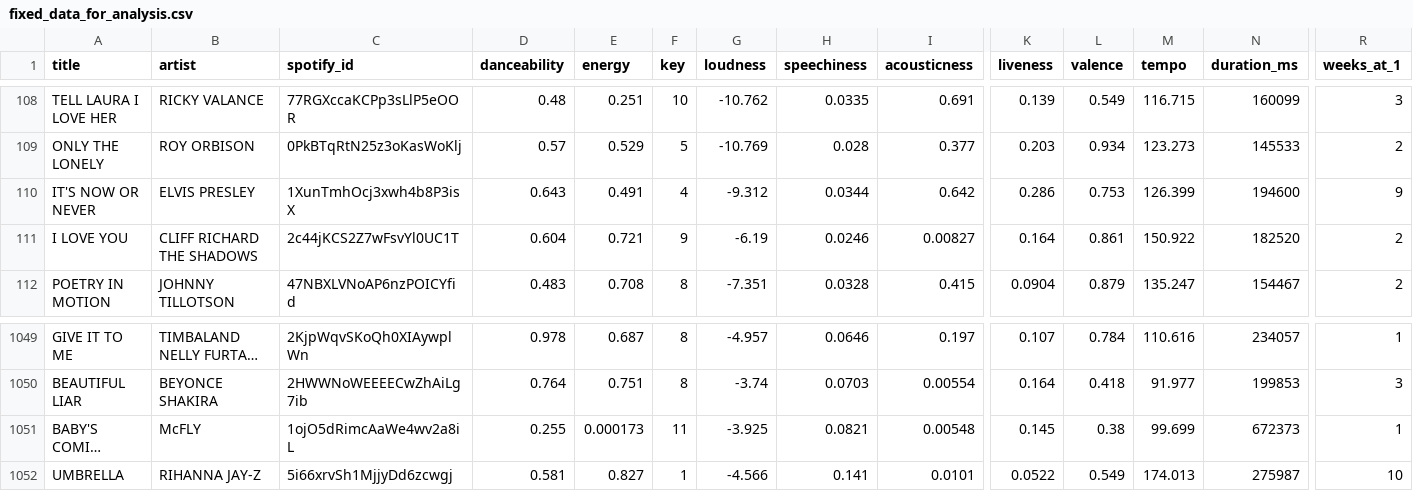
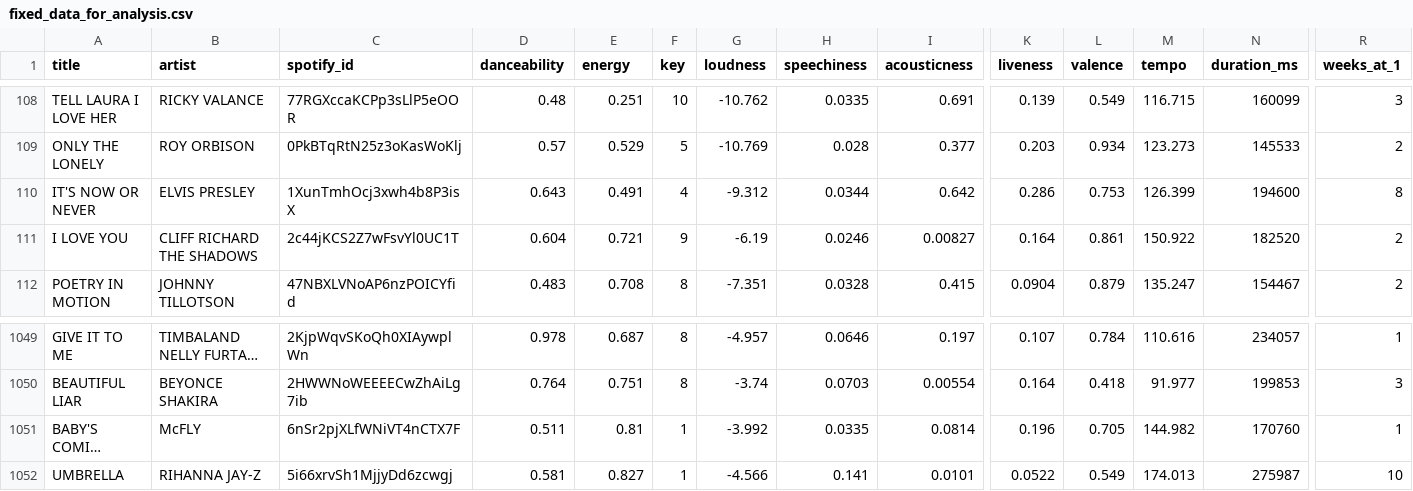
Before and after one commit to rushlet/ci301_data-vis, a CSV file: data_analysis/data/fixed_data_for_analysis.csv, drawn as a sheet; only a part is shown, gaps mark what is left out; long unchanged cells end in …; the diff names each change by its address in the sheet, - before the commit and + after, or states it on an @@ line.

```diff
--- a/data_analysis/data/fixed_data_for_analysis.csv
+++ b/data_analysis/data/fixed_data_for_analysis.csv
-R110 (weeks_at_1): 9
+R110 (weeks_at_1): 8
-C1051 (spotify_id): 1ojO5dRimcAaWe4wv2a8iL
+C1051 (spotify_id): 6nSr2pjXLfWNiVT4nCTX7F
-D1051 (danceability): 0.255
+D1051 (danceability): 0.511
-E1051 (energy): 0.000173
+E1051 (energy): 0.81
-F1051 (key): 11
+F1051 (key): 1
-G1051 (loudness): -3.925
+G1051 (loudness): -3.992
-H1051 (speechiness): 0.0821
+H1051 (speechiness): 0.0335
-I1051 (acousticness): 0.00548
+I1051 (acousticness): 0.0814
-K1051 (liveness): 0.145
+K1051 (liveness): 0.196
-L1051 (valence): 0.38
+L1051 (valence): 0.705
-M1051 (tempo): 99.699
+M1051 (tempo): 144.982
-N1051 (duration_ms): 672373
+N1051 (duration_ms): 170760
```
Also changed, not shown: 4 other files.
